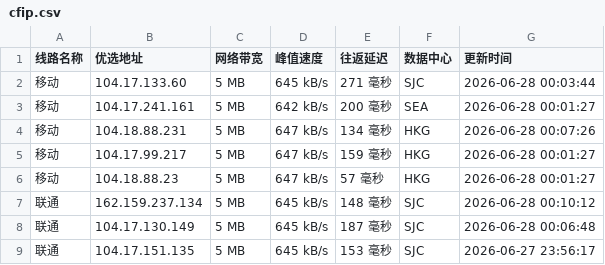
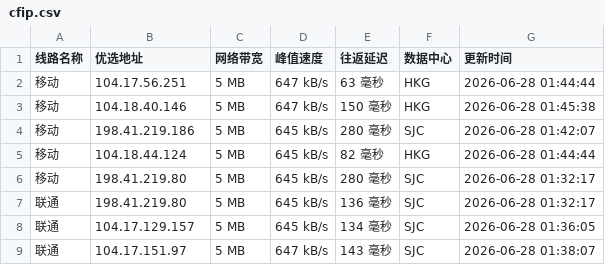
Before and after one commit to 748171997rui-afk/cfipyx, a CSV file: cfip.csv, drawn as a sheet; only a part is shown; the diff covers the shown part only.

```diff
--- a/cfip.csv
+++ b/cfip.csv
@@ -1,9 +1,9 @@
 线路名称,优选地址,网络带宽,峰值速度,往返延迟,数据中心,更新时间
-移动,104.17.133.60,5 MB,645 kB/s,271 毫秒,SJC,2026-06-28 00:03:44
-移动,104.17.241.161,5 MB,642 kB/s,200 毫秒,SEA,2026-06-28 00:01:27
-移动,104.18.88.231,5 MB,647 kB/s,134 毫秒,HKG,2026-06-28 00:07:26
-移动,104.17.99.217,5 MB,647 kB/s,159 毫秒,HKG,2026-06-28 00:01:27
-移动,104.18.88.23,5 MB,647 kB/s,57 毫秒,HKG,2026-06-28 00:01:27
-联通,162.159.237.134,5 MB,645 kB/s,148 毫秒,SJC,2026-06-28 00:10:12
-联通,104.17.130.149,5 MB,645 kB/s,187 毫秒,SJC,2026-06-28 00:06:48
-联通,104.17.151.135,5 MB,645 kB/s,153 毫秒,SJC,2026-06-27 23:56:17
+移动,104.17.56.251,5 MB,647 kB/s,63 毫秒,HKG,2026-06-28 01:44:44
+移动,104.18.40.146,5 MB,647 kB/s,150 毫秒,HKG,2026-06-28 01:45:38
+移动,198.41.219.186,5 MB,645 kB/s,280 毫秒,SJC,2026-06-28 01:42:07
+移动,104.18.44.124,5 MB,645 kB/s,82 毫秒,HKG,2026-06-28 01:44:44
+移动,198.41.219.80,5 MB,645 kB/s,280 毫秒,SJC,2026-06-28 01:32:17
+联通,198.41.219.80,5 MB,645 kB/s,136 毫秒,SJC,2026-06-28 01:32:17
+联通,104.17.129.157,5 MB,645 kB/s,134 毫秒,SJC,2026-06-28 01:36:05
+联通,104.17.151.97,5 MB,647 kB/s,143 毫秒,SJC,2026-06-28 01:38:07
```
Also changed, not shown: 25 edited cells elsewhere in this file, 1 other file.
